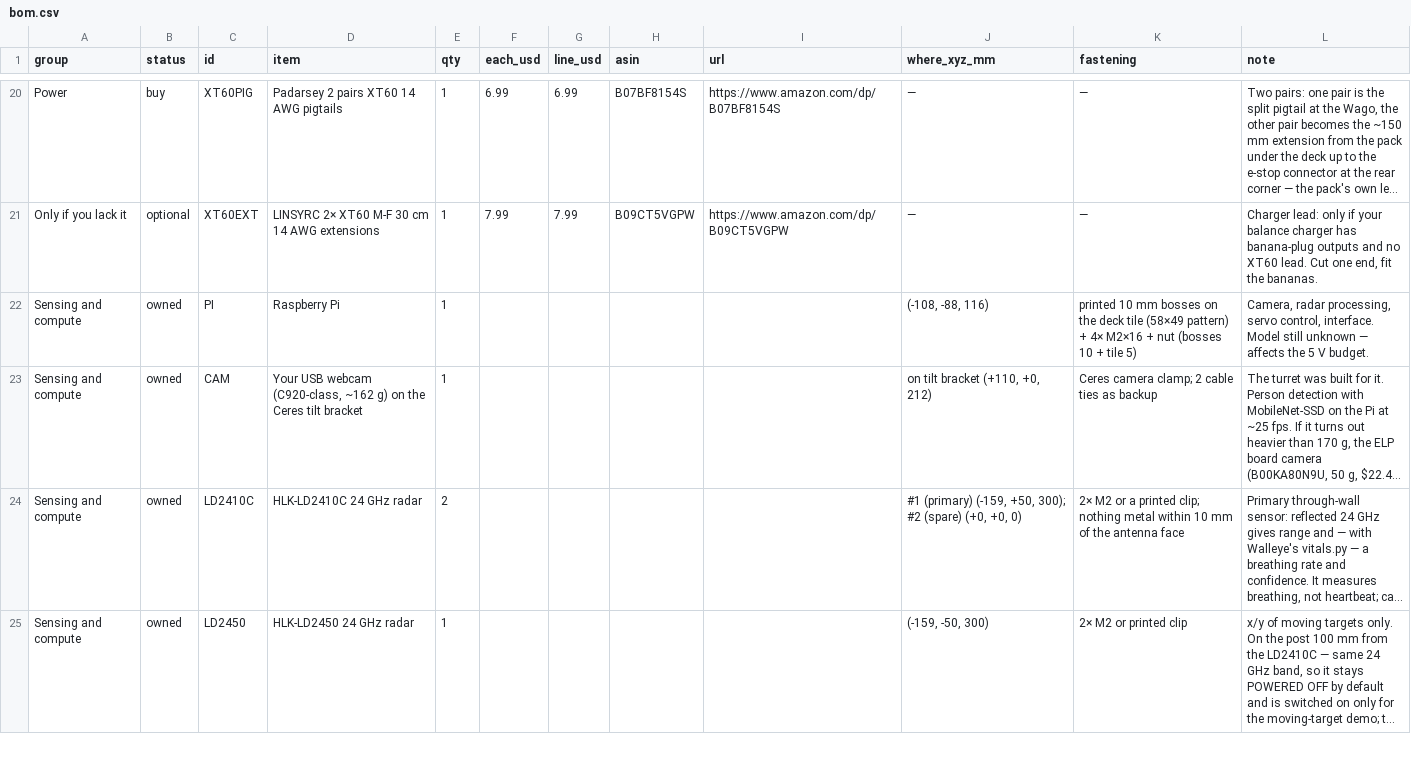
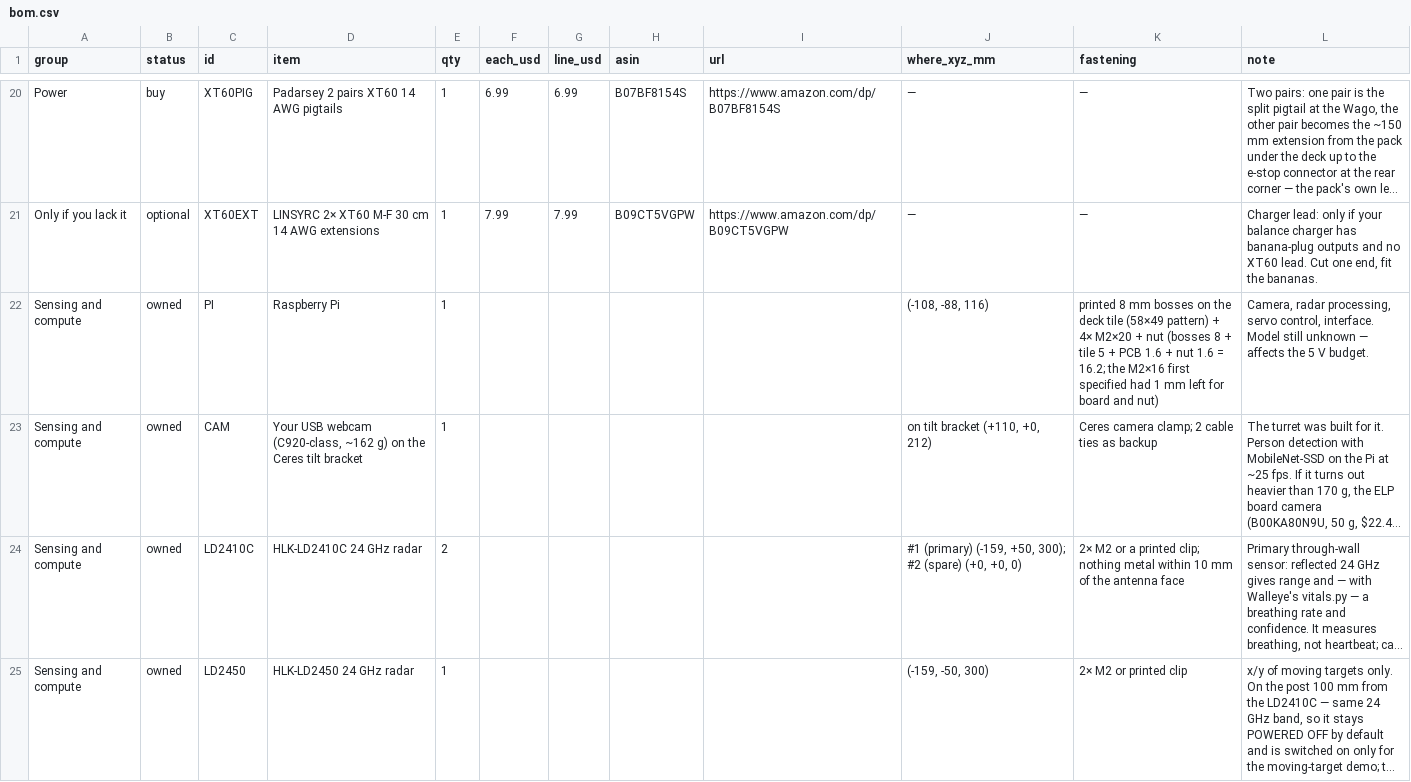
Before and after one commit to rishith-c/hound, a CSV file: bom-site/bom.csv, drawn as a sheet; only a part is shown, gaps mark what is left out; long unchanged cells end in …; the diff covers the shown part only; the diff names each change by its address in the sheet, - before the commit and + after, or states it on an @@ line.

```diff
--- a/bom-site/bom.csv
+++ b/bom-site/bom.csv
-K22 (fastening): printed 10 mm bosses on the deck tile (58×49 pattern) + 4× M2×16 + nut (bosses 10 + tile 5)
+K22 (fastening): printed 8 mm bosses on the deck tile (58×49 pattern) + 4× M2×20 + nut (bosses 8 + tile 5 + PCB 1.6 + nut 1.6 = 16.2; the M2×16 first specified had 1 mm left for board and nut)
```
Also changed, not shown: 2 added rows and 7 edited cells elsewhere in this file, assembly.csv, bom-site/assembly.csv, 6 other files.
